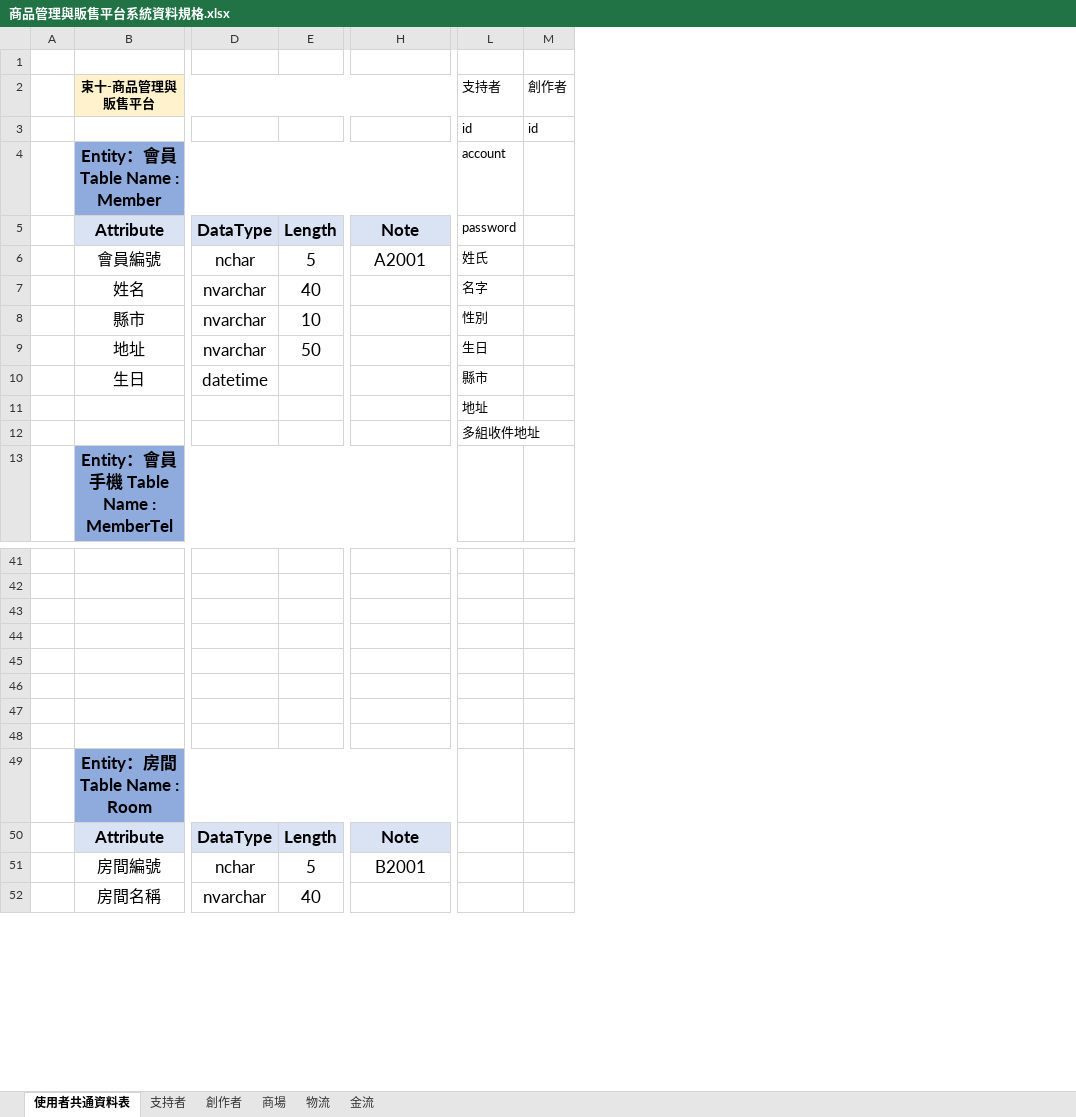
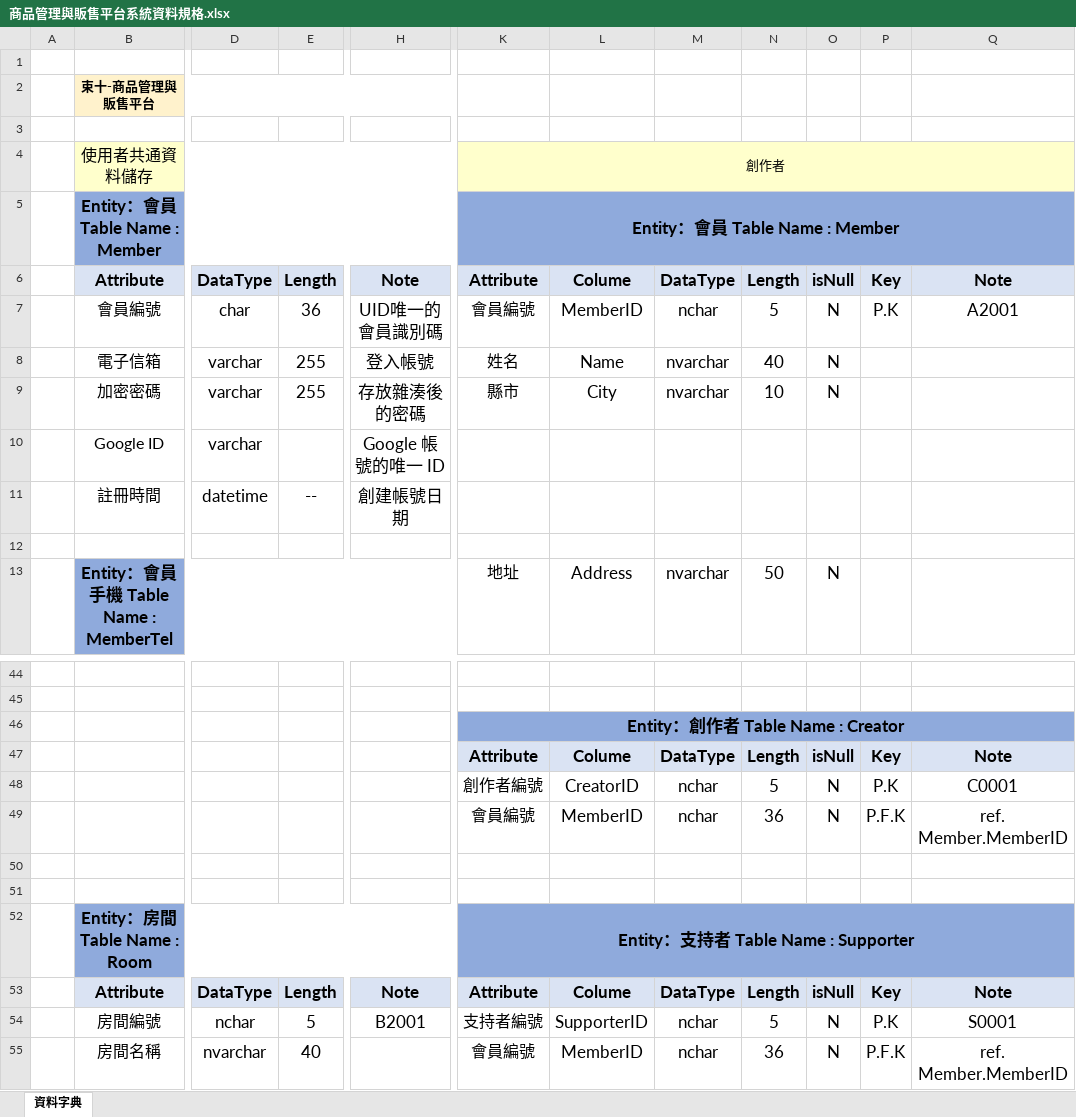
Before and after one commit to sue2gakupo/PracticalExercises, an Excel workbook: 0.商務軟體分析_專題製作/UML/商品管理與販售平台系統資料規格.xlsx, sheet 資料字典, drawn as a sheet; only a part is shown, gaps mark what is left out; values as stored, in another font and other column widths than the file's, no borders; removed rows and columns are numbered as before the commit, all else as after; rows hold the shown columns only; the diff covers the shown part only; the diff names each change by its address in the sheet, - before the commit and + after, or states it on an @@ line.

Commit message:
chore:edit data dictionary -Member/Creator/Supporter

```diff
--- a/0.商務軟體分析_專題製作/UML/商品管理與販售平台系統資料規格.xlsx (sheet 資料字典)
+++ b/0.商務軟體分析_專題製作/UML/商品管理與販售平台系統資料規格.xlsx (sheet 資料字典)
-sheet tab: 使用者共通資料表
+sheet tab: 資料字典
-sheet tab: 支持者
-sheet tab: 創作者
-sheet tab: 商場
-sheet tab: 物流
-sheet tab: 金流
-column L, rows 2-6: 支持者 | id | account | password | 姓氏; rows 11-12: 地址 | 多組收件地址
-column M, rows 2-3: 創作者 | id
+column K, rows 5-8: Entity：會員 Table Name : Member | Attribute | 會員編號 | 姓名; row 13: 地址; rows 46-55: Entity：創作者 Table Name : Creator | Attribute | 創作者編號 | 會員編號 |  |  | Entity：支持者 Table Name : Supporter | Attribute | 支持者編號 | 會員編號
+column L, rows 6-8: Colume | MemberID | Name; row 13: Address; rows 47-55: Colume | CreatorID | MemberID |  |  |  | Colume | SupporterID | MemberID
+column M, rows 6-8: DataType | nchar | nvarchar; row 13: nvarchar; rows 47-55: DataType | nchar | nchar |  |  |  | DataType | nchar | nchar
+column N, rows 6-8: Length | 5 | 40; row 13: 50; rows 47-55: Length | 5 | 36 |  |  |  | Length | 5 | 36
+column O, rows 6-8: isNull | N | N; row 13: N; rows 47-55: isNull | N | N |  |  |  | isNull | N | N
+column P, rows 6-7: Key | P.K; rows 47-55: Key | P.K | P.F.K |  |  |  | Key | P.K | P.F.K
+column Q, rows 6-7: Note | A2001; rows 47-55: Note | C0001 | ref. Member.MemberID |  |  |  | Note | S0001 | ref. Member.MemberID
-row 3:  |  |  |  |  | id | id
+row 3: (empty)
+row 4:  | 使用者共通資料儲存 |  |  |  | 創作者
-D7: nchar
+D7: char
-E7: 5
+E7: 36
-H7: A2001
+H7: UID唯一的會員識別碼
-row 7:  | 姓名 | nvarchar | 40 |  | 名字
-row 8:  | 縣市 | nvarchar | 10 |  | 性別
-row 9:  | 地址 | nvarchar | 50 |  | 生日
-row 10:  | 生日 | datetime |  |  | 縣市
-B8: (empty)
+B8: 電子信箱
-D8: (empty)
+D8: varchar
-E8: (empty)
+E8: 255
-H8: (empty)
+H8: 登入帳號
+row 9:  | 加密密碼 | varchar | 255 | 存放雜湊後的密碼 | 縣市 | City | nvarchar | 10 | N
+row 10:  | Google ID | varchar |  | Google 帳號的唯一 ID
+row 11:  | 註冊時間 | datetime | -- | 創建帳號日期
-row 47: (empty)
+row 47:  |  |  |  |  | Attribute | Colume | DataType | Length | isNull | Key | Note
-row 48: (empty)
+row 48:  |  |  |  |  | 創作者編號 | CreatorID | nchar | 5 | N | P.K | C0001
-row 49: (empty)
+row 49:  |  |  |  |  | 會員編號 | MemberID | nchar | 36 | N | P.F.K | ref. Member.MemberID
```
Also changed, not shown: 10 added rows, 7 removed rows, 1 removed column, 38 edited cells, cell formats and merged cells elsewhere in this sheet, 2 other files.
